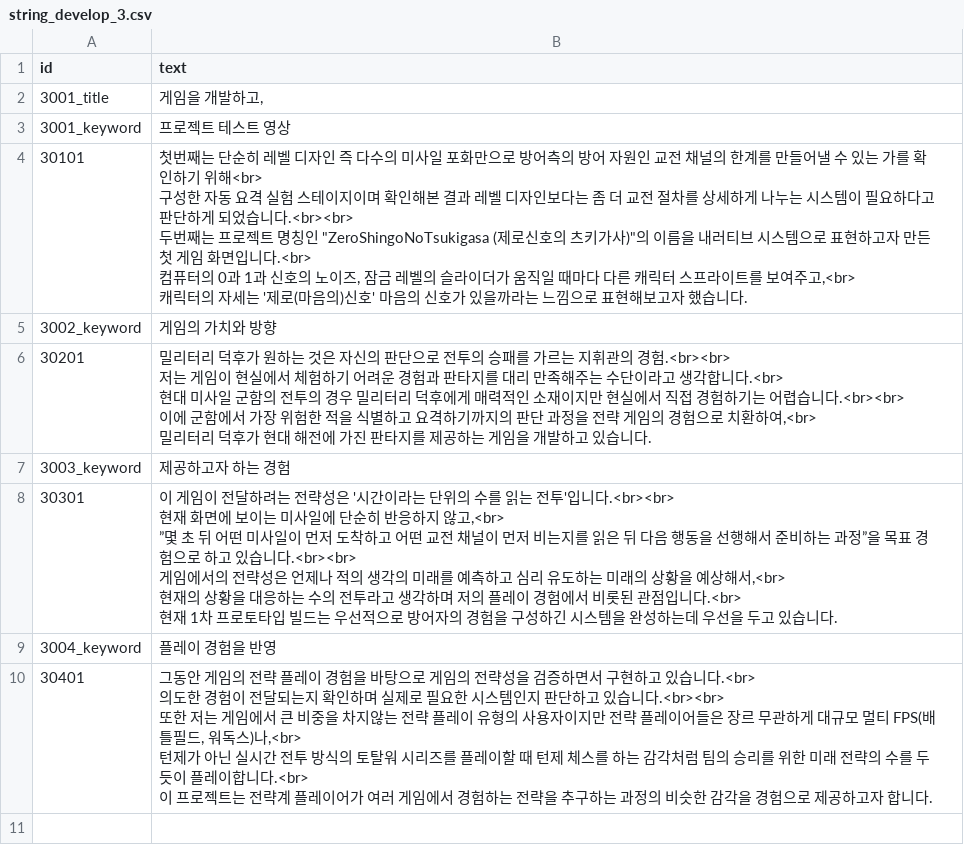
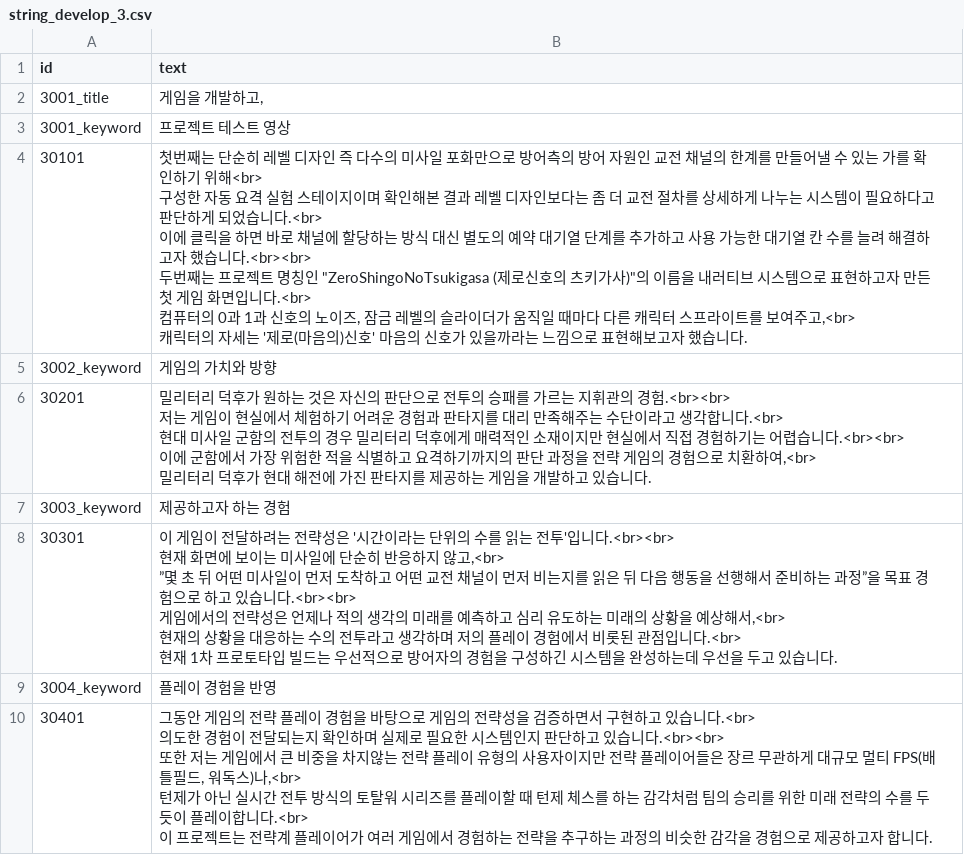
Before and after one commit to AdmiralGond/kimeunsuportfolio, a CSV file: source/strings/string_develop_3.csv, drawn as a sheet.

```diff
--- a/source/strings/string_develop_3.csv
+++ b/source/strings/string_develop_3.csv
@@ -3,7 +3,8 @@
 3001_keyword,프로젝트 테스트 영상
-30101,"첫번째는 단순히 레벨 디자인 즉 다수의 미사일 포화만으로 방어측의 방어 자원인 교전 채널의 한계를 만들어낼 수 있는 가를 확인하기 위해<br>
-구성한 자동 요격 실험 스테이지이며 확인해본 결과 레벨 디자인보다는 좀 더 교전 절차를 상세하게 나누는 시스템이 필요하다고 판단하게 되었습니다.<br><br>
-두번째는 프로젝트 명칭인 ""ZeroShingoNoTsukigasa (제로신호의 츠키가사)""의 이름을 내러티브 시스템으로 표현하고자 만든 첫 게임 화면입니다.<br>
-컴퓨터의 0과 1과 신호의 노이즈, 잠금 레벨의 슬라이더가 움직일 때마다 다른 캐릭터 스프라이트를 보여주고,<br>
-캐릭터의 자세는 '제로(마음의)신호' 마음의 신호가 있을까라는 느낌으로 표현해보고자 했습니다. "
+30101,"첫번째는 단순히 레벨 디자인 즉 다수의 미사일 포화만으로 방어측의 방어 자원인 교전 채널의 한계를 만들어낼 수 있는 가를 확인하기 위해<br>
+구성한 자동 요격 실험 스테이지이며 확인해본 결과 레벨 디자인보다는 좀 더 교전 절차를 상세하게 나누는 시스템이 필요하다고 판단하게 되었습니다.<br>
+이에 클릭을 하면 바로 채널에 할당하는 방식 대신 별도의 예약 대기열 단계를 추가하고 사용 가능한 대기열 칸 수를 늘려 해결하고자 했습니다.<br><br>
+두번째는 프로젝트 명칭인 ""ZeroShingoNoTsukigasa (제로신호의 츠키가사)""의 이름을 내러티브 시스템으로 표현하고자 만든 첫 게임 화면입니다.<br>
+컴퓨터의 0과 1과 신호의 노이즈, 잠금 레벨의 슬라이더가 움직일 때마다 다른 캐릭터 스프라이트를 보여주고,<br>
+캐릭터의 자세는 '제로(마음의)신호' 마음의 신호가 있을까라는 느낌으로 표현해보고자 했습니다. "
 3002_keyword,게임의 가치와 방향
```
Also changed, not shown: source/rules/keyword_media.csv, source/strings/string_history_9.csv, 10 other files.
